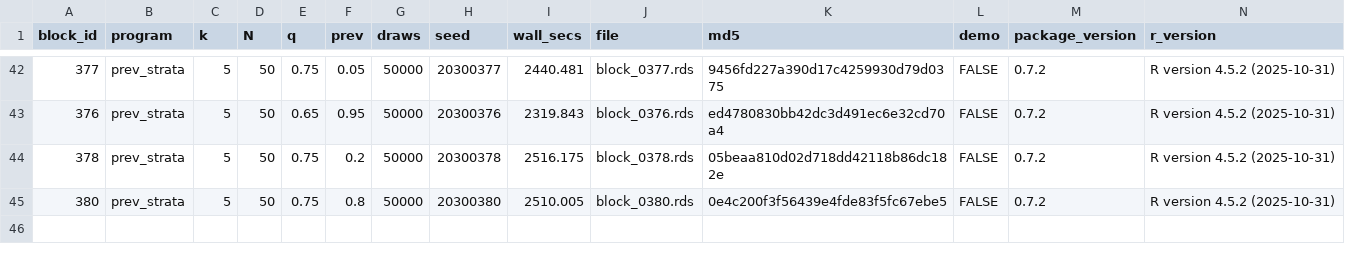
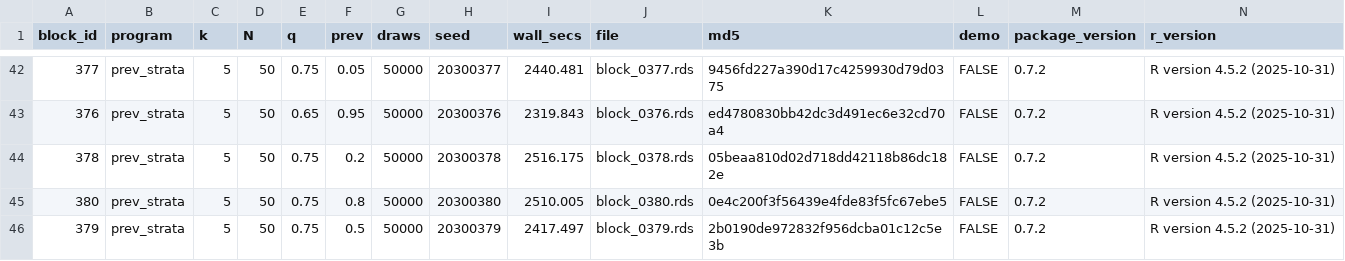
Before and after one commit to defense031/grassr, a CSV file: contrib/contributions/rachel-dill-gidaro-20260719-blocks336-395/bundle_manifest.csv, drawn as a sheet; only a part is shown, gaps mark what is left out; the diff names each change by its address in the sheet, - before the commit and + after, or states it on an @@ line.

Commit message:
block 379 (tail_topup)

```diff
--- a/contrib/contributions/rachel-dill-gidaro-20260719-blocks336-395/bundle_manifest.csv
+++ b/contrib/contributions/rachel-dill-gidaro-20260719-blocks336-395/bundle_manifest.csv
+row 46: 379 | prev_strata | 5 | 50 | 0.75 | 0.5 | 50000 | 20300379 | 2417.497 | block_0379.rds | 2b0190de972832f956dcba01c12c5e3b | FALSE | 0.7.2 | R version 4.5.2 (2025-10-31)
```
Also changed, not shown: 1 other file.
